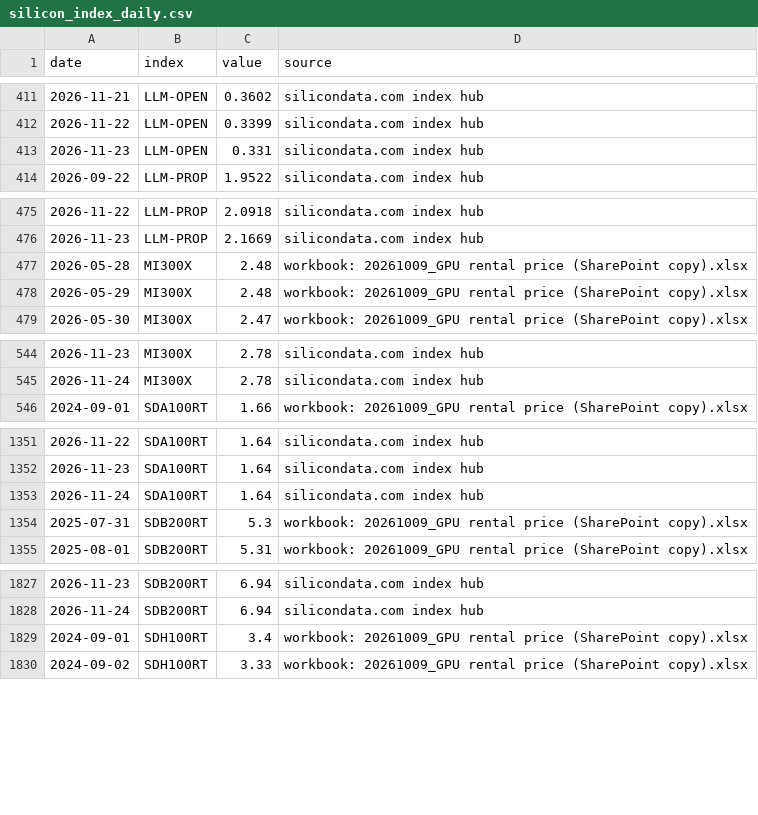
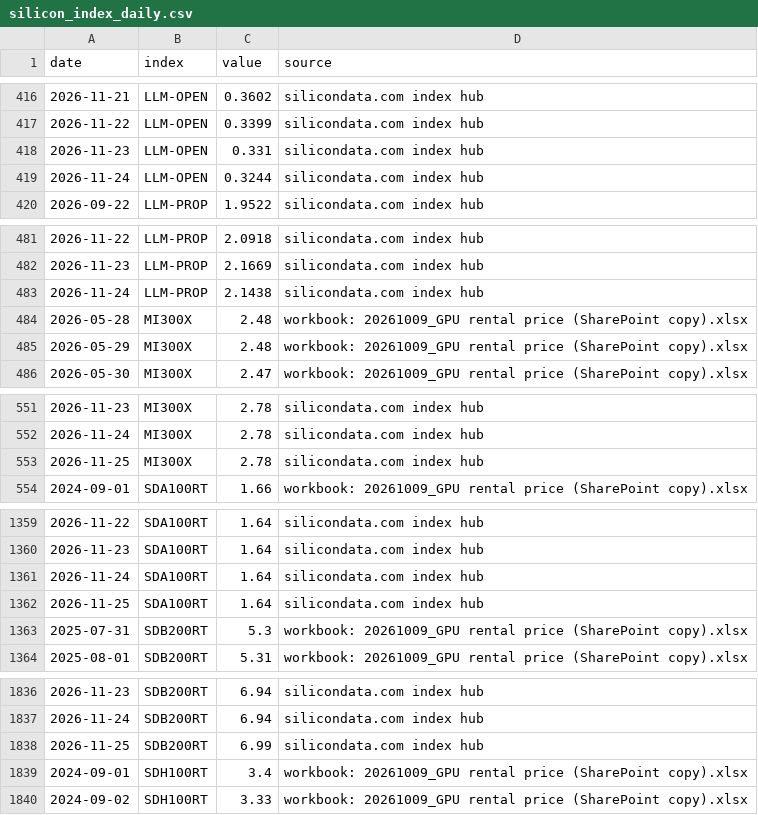
Before and after one commit to Kevin19980730/ai-adoption-monitor, a CSV file: silicon-data/silicon_index_daily.csv, drawn as a sheet; only a part is shown, gaps mark what is left out; the diff covers the shown part only; the diff names each change by its address in the sheet, - before the commit and + after, or states it on an @@ line.

```diff
--- a/silicon-data/silicon_index_daily.csv
+++ b/silicon-data/silicon_index_daily.csv
+row 419: 2026-11-24 | LLM-OPEN | 0.3244 | silicondata.com index hub
+row 483: 2026-11-24 | LLM-PROP | 2.1438 | silicondata.com index hub
+row 553: 2026-11-25 | MI300X | 2.78 | silicondata.com index hub
+row 1362: 2026-11-25 | SDA100RT | 1.64 | silicondata.com index hub
+row 1838: 2026-11-25 | SDB200RT | 6.99 | silicondata.com index hub
```
Also changed, not shown: 7 added rows elsewhere in this file, codex-user-trend/cli_npm_daily.csv, codex-user-trend/cli_npm_monthly.csv, 8 other files.
